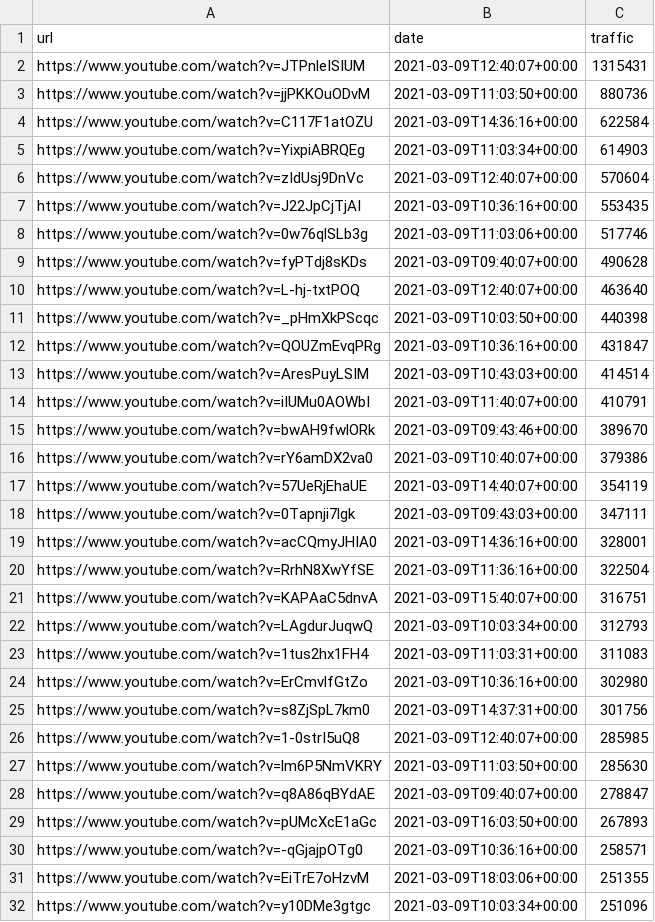
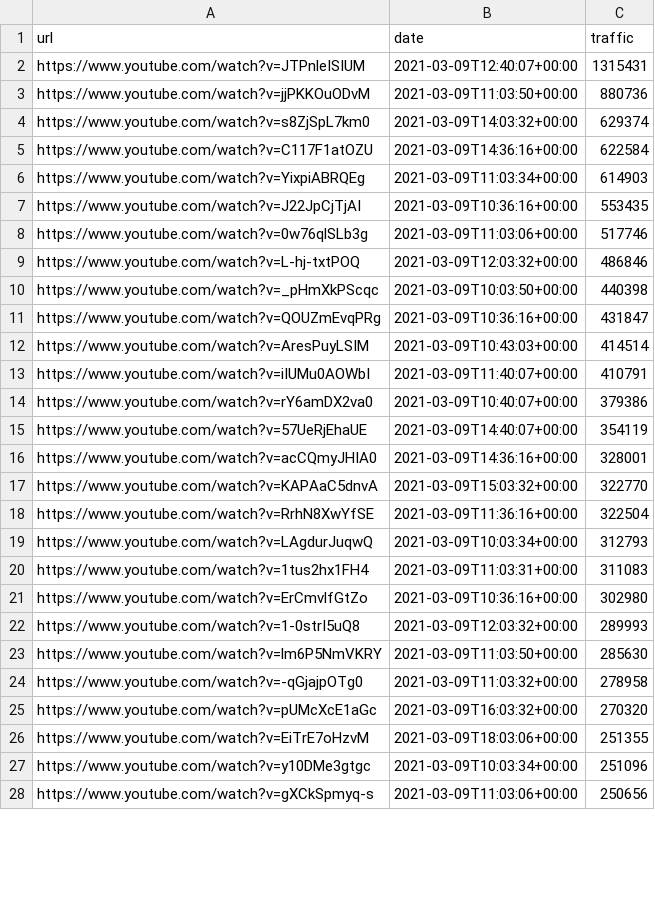
Before and after one commit to cross-internet/api, a CSV file: public/article.csv, drawn as a sheet; only a part is shown; the shorter side is filled out with more unchanged rows; the diff covers the shown part only.

```diff
--- a/public/article.csv
+++ b/public/article.csv
@@ -3,9 +3,8 @@ https://www.youtube.com/watch?v=JTPnleISIUM,2021-03-09T12:40:07+00:00,1315431
 https://www.youtube.com/watch?v=jjPKKOuODvM,2021-03-09T11:03:50+00:00,880736
+https://www.youtube.com/watch?v=s8ZjSpL7km0,2021-03-09T14:03:32+00:00,629374
 https://www.youtube.com/watch?v=C117F1atOZU,2021-03-09T14:36:16+00:00,622584
 https://www.youtube.com/watch?v=YixpiABRQEg,2021-03-09T11:03:34+00:00,614903
-https://www.youtube.com/watch?v=zIdUsj9DnVc,2021-03-09T12:40:07+00:00,570604
 https://www.youtube.com/watch?v=J22JpCjTjAI,2021-03-09T10:36:16+00:00,553435
 https://www.youtube.com/watch?v=0w76qlSLb3g,2021-03-09T11:03:06+00:00,517746
-https://www.youtube.com/watch?v=fyPTdj8sKDs,2021-03-09T09:40:07+00:00,490628
-https://www.youtube.com/watch?v=L-hj-txtPOQ,2021-03-09T12:40:07+00:00,463640
+https://www.youtube.com/watch?v=L-hj-txtPOQ,2021-03-09T12:03:32+00:00,486846
 https://www.youtube.com/watch?v=_pHmXkPScqc,2021-03-09T10:03:50+00:00,440398
@@ -14,9 +13,7 @@ https://www.youtube.com/watch?v=AresPuyLSIM,2021-03-09T10:43:03+00:00,414514
 https://www.youtube.com/watch?v=iIUMu0AOWbI,2021-03-09T11:40:07+00:00,410791
-https://www.youtube.com/watch?v=bwAH9fwlORk,2021-03-09T09:43:46+00:00,389670
 https://www.youtube.com/watch?v=rY6amDX2va0,2021-03-09T10:40:07+00:00,379386
 https://www.youtube.com/watch?v=57UeRjEhaUE,2021-03-09T14:40:07+00:00,354119
-https://www.youtube.com/watch?v=0Tapnji7lgk,2021-03-09T09:43:03+00:00,347111
 https://www.youtube.com/watch?v=acCQmyJHIA0,2021-03-09T14:36:16+00:00,328001
+https://www.youtube.com/watch?v=KAPAaC5dnvA,2021-03-09T15:03:32+00:00,322770
 https://www.youtube.com/watch?v=RrhN8XwYfSE,2021-03-09T11:36:16+00:00,322504
-https://www.youtube.com/watch?v=KAPAaC5dnvA,2021-03-09T15:40:07+00:00,316751
 https://www.youtube.com/watch?v=LAgdurJuqwQ,2021-03-09T10:03:34+00:00,312793
@@ -24,8 +21,6 @@ https://www.youtube.com/watch?v=1tus2hx1FH4,2021-03-09T11:03:31+00:00,311083
 https://www.youtube.com/watch?v=ErCmvlfGtZo,2021-03-09T10:36:16+00:00,302980
-https://www.youtube.com/watch?v=s8ZjSpL7km0,2021-03-09T14:37:31+00:00,301756
-https://www.youtube.com/watch?v=1-0strI5uQ8,2021-03-09T12:40:07+00:00,285985
+https://www.youtube.com/watch?v=1-0strI5uQ8,2021-03-09T12:03:32+00:00,289993
 https://www.youtube.com/watch?v=lm6P5NmVKRY,2021-03-09T11:03:50+00:00,285630
-https://www.youtube.com/watch?v=q8A86qBYdAE,2021-03-09T09:40:07+00:00,278847
-https://www.youtube.com/watch?v=pUMcXcE1aGc,2021-03-09T16:03:50+00:00,267893
-https://www.youtube.com/watch?v=-qGjajpOTg0,2021-03-09T10:36:16+00:00,258571
+https://www.youtube.com/watch?v=-qGjajpOTg0,2021-03-09T11:03:32+00:00,278958
+https://www.youtube.com/watch?v=pUMcXcE1aGc,2021-03-09T16:03:32+00:00,270320
 https://www.youtube.com/watch?v=EiTrE7oHzvM,2021-03-09T18:03:06+00:00,251355
```
Also changed, not shown: 22 added rows, 26 removed rows and 9 edited cells elsewhere in this file, 1 other file.
